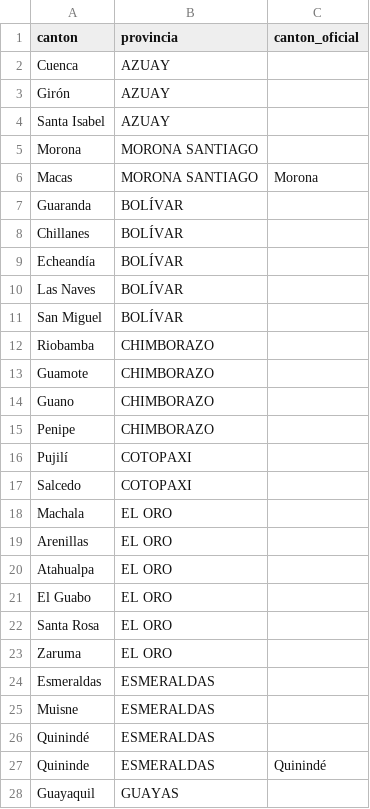
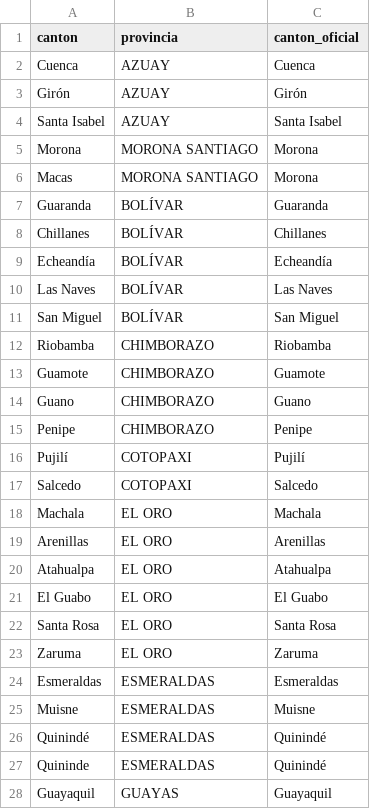
Before and after one commit to PalaciosDigital/scraper-cortes-luz, a CSV file: data/cantones_ecuador.csv, drawn as a sheet; only a part is shown; the diff covers the shown part only.

Commit message:
Add official names to cantones in CSV
Added official canton names for existing entries.

```diff
--- a/data/cantones_ecuador.csv
+++ b/data/cantones_ecuador.csv
@@ -1,28 +1,28 @@
 canton,provincia,canton_oficial
-Cuenca,AZUAY,
-Girón,AZUAY,
-Santa Isabel,AZUAY,
-Morona,MORONA SANTIAGO,
+Cuenca,AZUAY,Cuenca
+Girón,AZUAY,Girón
+Santa Isabel,AZUAY,Santa Isabel
+Morona,MORONA SANTIAGO,Morona
 Macas,MORONA SANTIAGO,Morona
-Guaranda,BOLÍVAR,
-Chillanes,BOLÍVAR,
-Echeandía,BOLÍVAR,
-Las Naves,BOLÍVAR,
-San Miguel,BOLÍVAR,
-Riobamba,CHIMBORAZO,
-Guamote,CHIMBORAZO,
-Guano,CHIMBORAZO,
-Penipe,CHIMBORAZO,
-Pujilí,COTOPAXI,
-Salcedo,COTOPAXI,
-Machala,EL ORO,
-Arenillas,EL ORO,
-Atahualpa,EL ORO,
-El Guabo,EL ORO,
-Santa Rosa,EL ORO,
-Zaruma,EL ORO,
-Esmeraldas,ESMERALDAS,
-Muisne,ESMERALDAS,
-Quinindé,ESMERALDAS,
+Guaranda,BOLÍVAR,Guaranda
+Chillanes,BOLÍVAR,Chillanes
+Echeandía,BOLÍVAR,Echeandía
+Las Naves,BOLÍVAR,Las Naves
+San Miguel,BOLÍVAR,San Miguel
+Riobamba,CHIMBORAZO,Riobamba
+Guamote,CHIMBORAZO,Guamote
+Guano,CHIMBORAZO,Guano
+Penipe,CHIMBORAZO,Penipe
+Pujilí,COTOPAXI,Pujilí
+Salcedo,COTOPAXI,Salcedo
+Machala,EL ORO,Machala
+Arenillas,EL ORO,Arenillas
+Atahualpa,EL ORO,Atahualpa
+El Guabo,EL ORO,El Guabo
+Santa Rosa,EL ORO,Santa Rosa
+Zaruma,EL ORO,Zaruma
+Esmeraldas,ESMERALDAS,Esmeraldas
+Muisne,ESMERALDAS,Muisne
+Quinindé,ESMERALDAS,Quinindé
 Quininde,ESMERALDAS,Quinindé
-Guayaquil,GUAYAS,
+Guayaquil,GUAYAS,Guayaquil
```
Also changed, not shown: 22 added rows and 66 edited cells elsewhere in this file.
